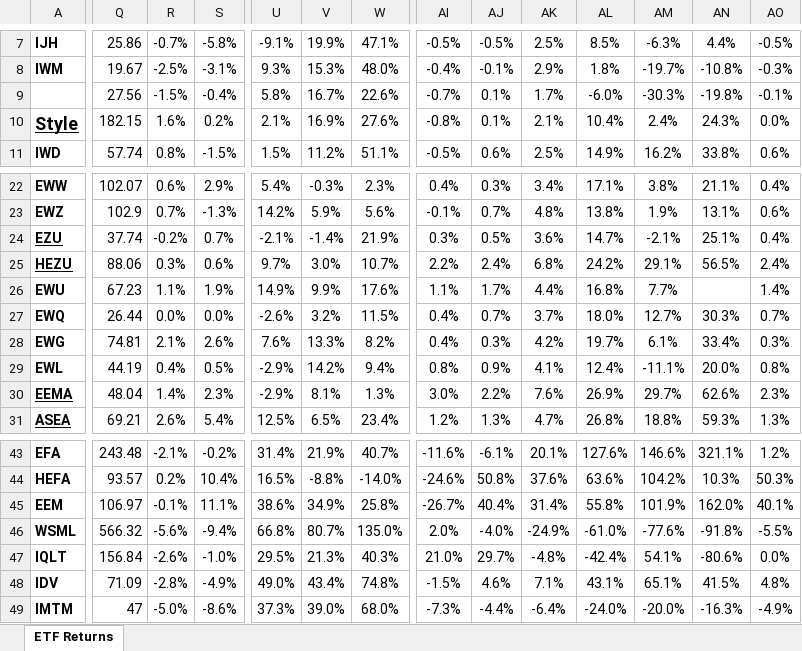
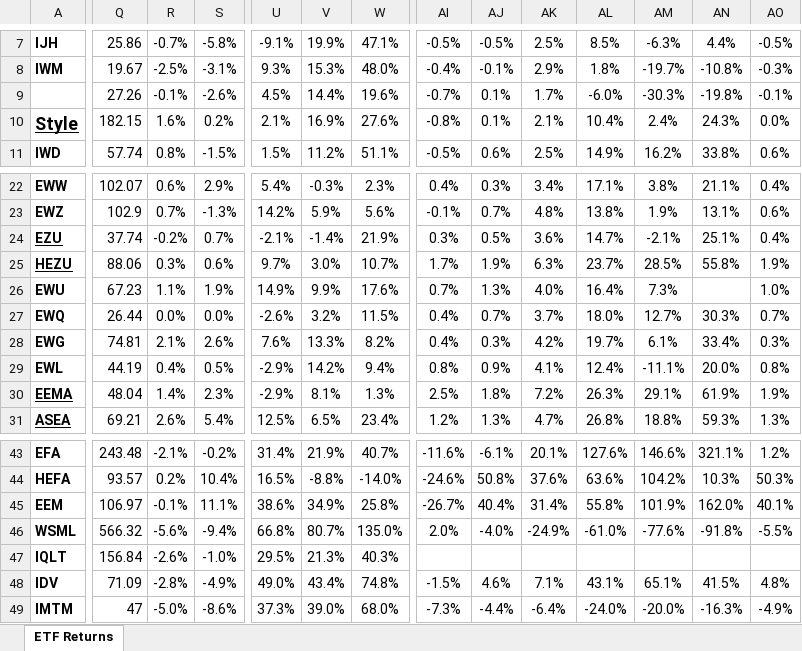
Before and after one commit to AguilarMike/marketobservatory, an Excel workbook: etf_returns.xlsx, sheet ETF Returns, drawn as a sheet; only a part is shown, gaps mark what is left out; values as stored, in another font and other column widths than the file's, no borders; conditional formats not drawn; the diff covers the shown part only; the diff names each change by its address in the sheet, - before the commit and + after, or states it on an @@ line.

```diff
--- a/etf_returns.xlsx (sheet ETF Returns)
+++ b/etf_returns.xlsx (sheet ETF Returns)
-Q9: 27.56
+Q9: 27.26
-R9: -1.5%
+R9: -0.1%
-S9: -0.4%
+S9: -2.6%
-U9: 5.8%
+U9: 4.5%
-V9: 16.7%
+V9: 14.4%
-W9: 22.6%
+W9: 19.6%
-AI25: 2.2%
+AI25: 1.7%
-AJ25: 2.4%
+AJ25: 1.9%
-AK25: 6.8%
+AK25: 6.3%
-AL25: 24.2%
+AL25: 23.7%
-AM25: 29.1%
+AM25: 28.5%
-AN25: 56.5%
+AN25: 55.8%
-AO25: 2.4%
+AO25: 1.9%
-AI26: 1.1%
+AI26: 0.7%
-AJ26: 1.7%
+AJ26: 1.3%
-AK26: 4.4%
+AK26: 4.0%
-AL26: 16.8%
+AL26: 16.4%
-AM26: 7.7%
+AM26: 7.3%
-AO26: 1.4%
+AO26: 1.0%
-AI30: 3.0%
+AI30: 2.5%
-AJ30: 2.2%
+AJ30: 1.8%
-AK30: 7.6%
+AK30: 7.2%
-AL30: 26.9%
+AL30: 26.3%
-AM30: 29.7%
+AM30: 29.1%
-AN30: 62.6%
+AN30: 61.9%
-AO30: 2.3%
+AO30: 1.9%
-AI47: 21.0%
+AI47: (empty)
-AJ47: 29.7%
+AJ47: (empty)
-AK47: -4.8%
+AK47: (empty)
-AL47: -42.4%
+AL47: (empty)
-AM47: 54.1%
+AM47: (empty)
-AN47: -80.6%
+AN47: (empty)
-AO47: 0.0%
+AO47: (empty)
```
Also changed, not shown: 26 edited cells elsewhere in this sheet.
